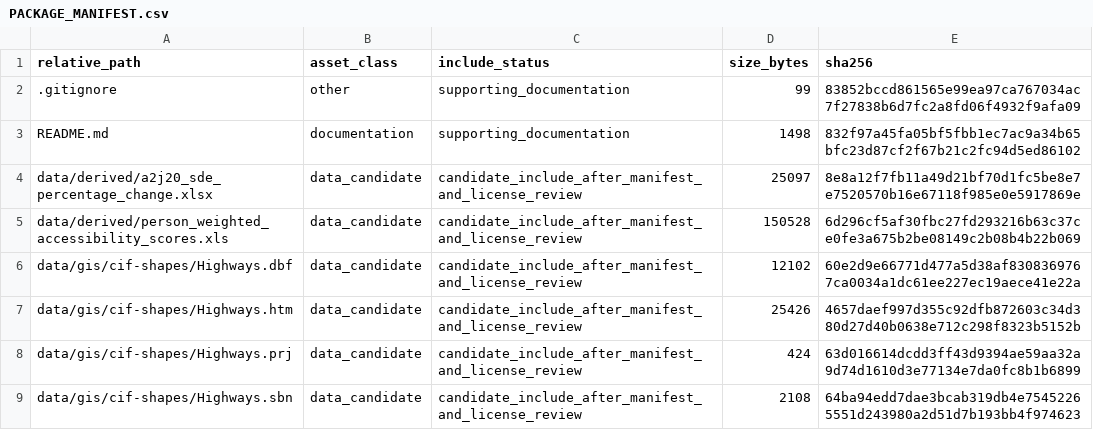
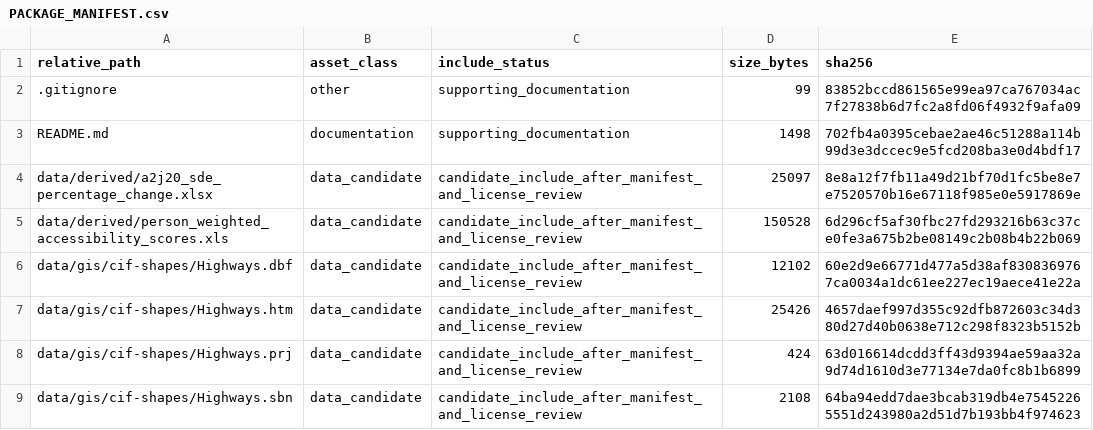
Before and after one commit to dlevinson/paper-2017-09-the-city-is-flatter-changing-patterns-of-job-and-labor-access, a CSV file: PACKAGE_MANIFEST.csv, drawn as a sheet; only a part is shown.

Commit message:
Refresh package metadata after tracker rebuild

```diff
--- a/PACKAGE_MANIFEST.csv
+++ b/PACKAGE_MANIFEST.csv
@@ -2,3 +2,3 @@ relative_path,asset_class,include_status,size_bytes,sha256
 .gitignore,other,supporting_documentation,99,83852bccd861565e99ea97ca767034ac7f27838b6d7fc2a8fd06f4932f9afa09
-README.md,documentation,supporting_documentation,1498,832f97a45fa05bf5fbb1ec7ac9a34b65bfc23d87cf2f67b21c2fc94d5ed86102
+README.md,documentation,supporting_documentation,1498,702fb4a0395cebae2ae46c51288a114b99d3e3dccec9e5fcd208ba3e0d4bdf17
 data/derived/a2j20_sde_percentage_change.xlsx,data_candidate,candidate_include_after_manifest_and_license_review,25097,8e8a12f7fb11a49d21bf70d1fc5be8e7e7520570b16e67118f985e0e5917869e
```
Also changed, not shown: 3 other files.
